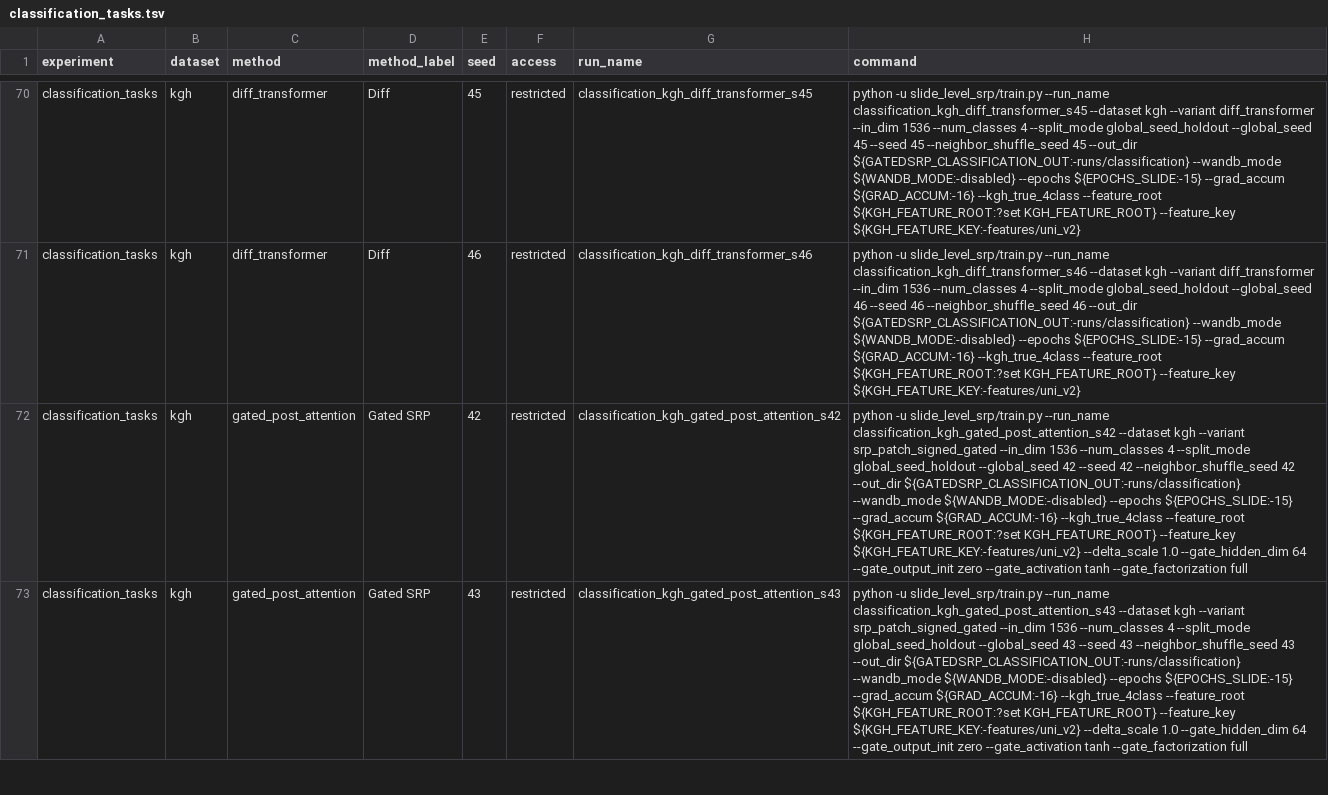
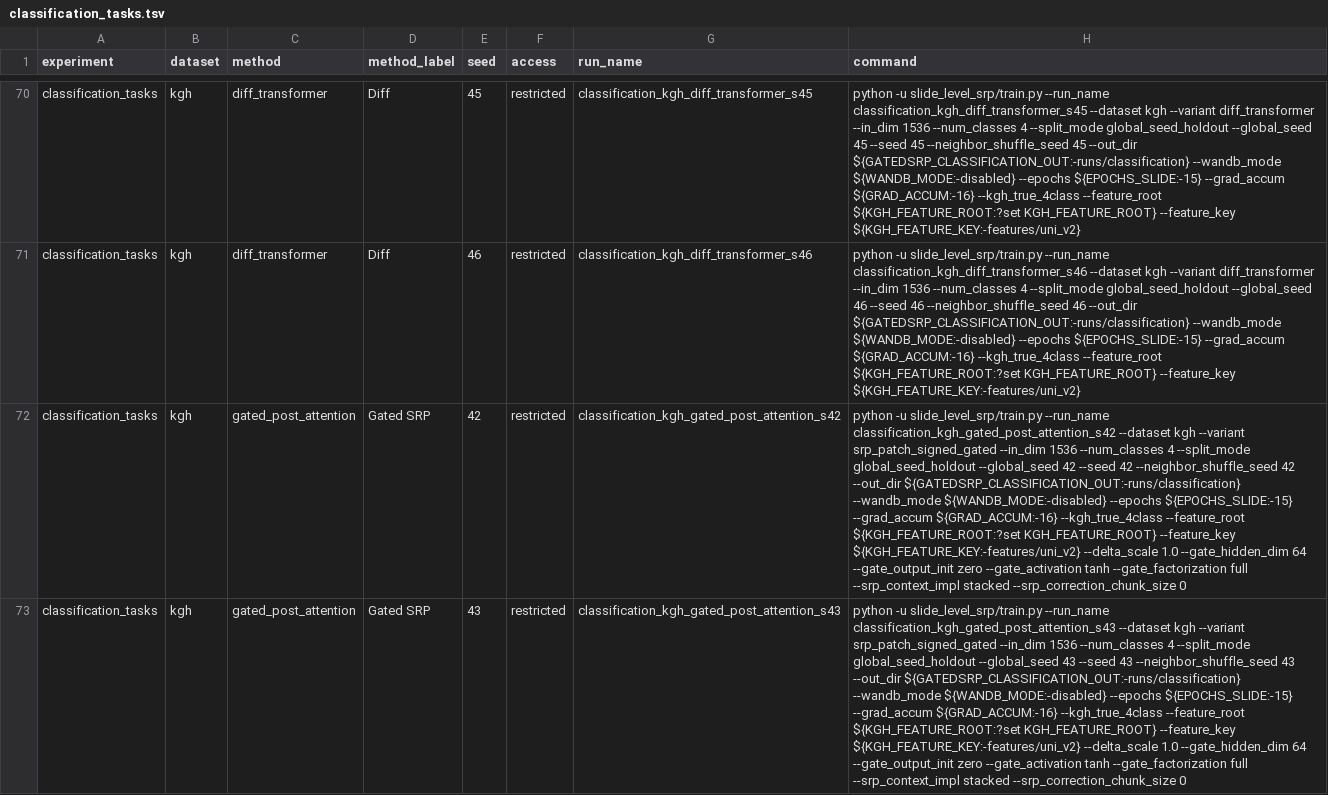
Before and after one commit to AtlasAnalyticsLab/GatedSRP, a TSV file: configs/classification_tasks.tsv, drawn as a sheet; only a part is shown, gaps mark what is left out; the diff covers the shown part only; the diff names each change by its address in the sheet, - before the commit and + after, or states it on an @@ line.

```diff
--- a/configs/classification_tasks.tsv
+++ b/configs/classification_tasks.tsv
-H72 (command): …--gate_factorization full
+H72 (command): …--gate_factorization full --srp_context_impl stacked --srp_correction_chunk_size 0
-H73 (command): …--gate_factorization full
+H73 (command): …--gate_factorization full --srp_context_impl stacked --srp_correction_chunk_size 0
```
Also changed, not shown: 23 edited cells elsewhere in this file, configs/coefficient_parameterizations.tsv, configs/neighborhood_sizes.tsv, 14 other files.
